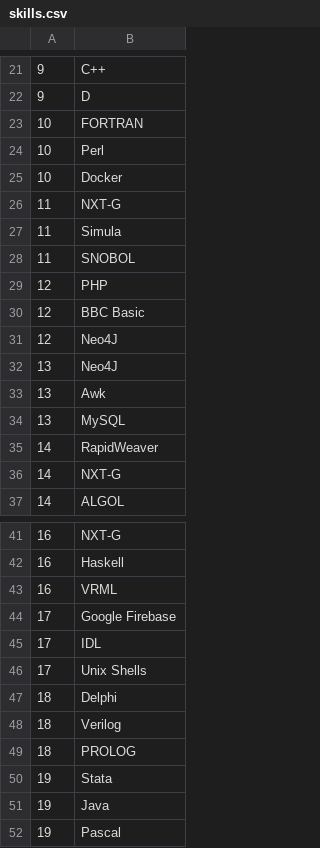
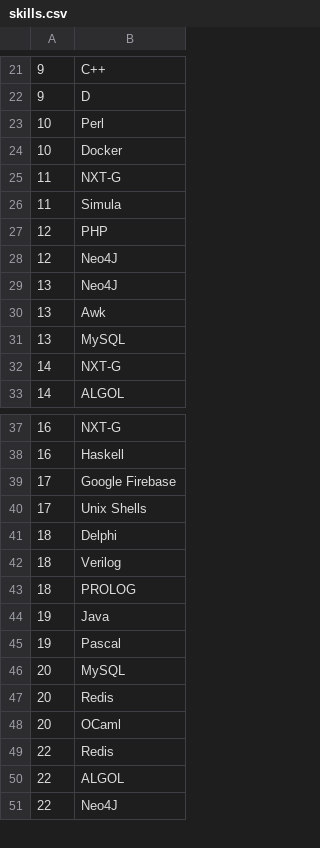
Before and after one commit to HarcosHorcsogok/telekom, a CSV file: backend/db/skills.csv, drawn as a sheet; only a part is shown, gaps mark what is left out; the shorter side is filled out with more unchanged rows; the diff covers the shown part only.

```diff
--- a/backend/db/skills.csv
+++ b/backend/db/skills.csv
@@ -22,3 +22,2 @@
 9;D
-10;FORTRAN
 10;Perl
@@ -27,5 +26,3 @@
 11;Simula
-11;SNOBOL
 12;PHP
-12;BBC Basic
 12;Neo4J
@@ -34,3 +31,2 @@
 13;MySQL
-14;RapidWeaver
 14;NXT-G
@@ -42,5 +38,3 @@
 16;Haskell
-16;VRML
 17;Google Firebase
-17;IDL
 17;Unix Shells
@@ -49,3 +43,2 @@
 18;PROLOG
-19;Stata
 19;Java
```
Also changed, not shown: 2 added rows, 23 removed rows and 1 edited cell elsewhere in this file, 20 other files.
